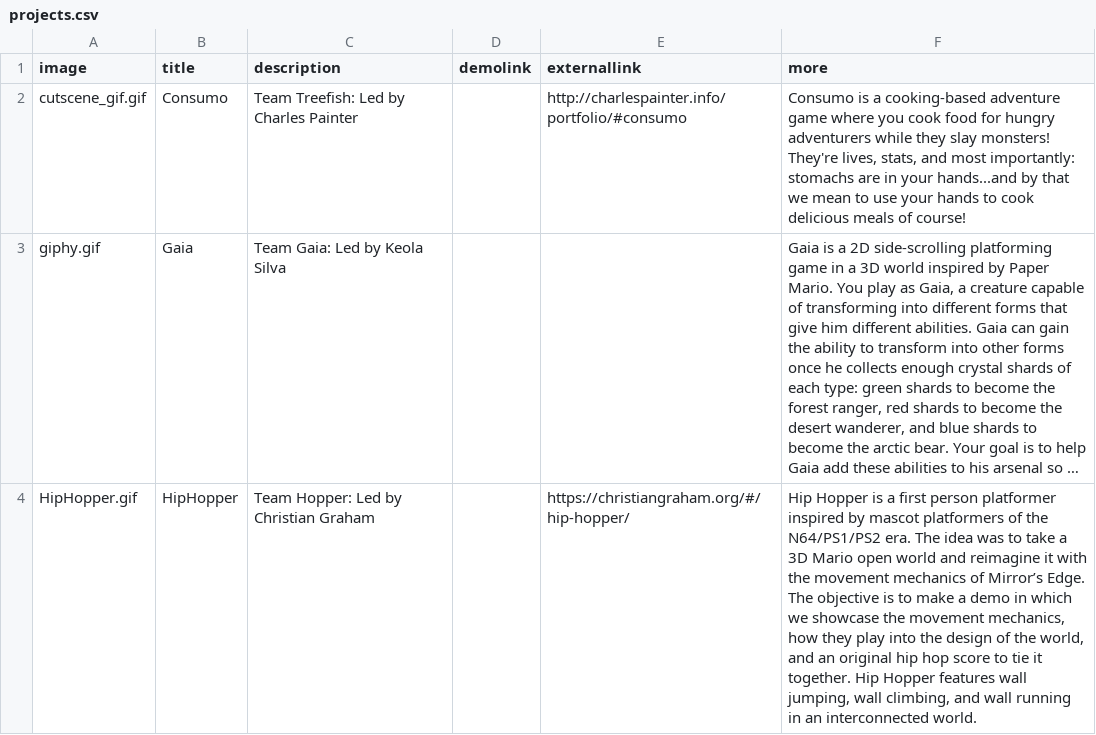
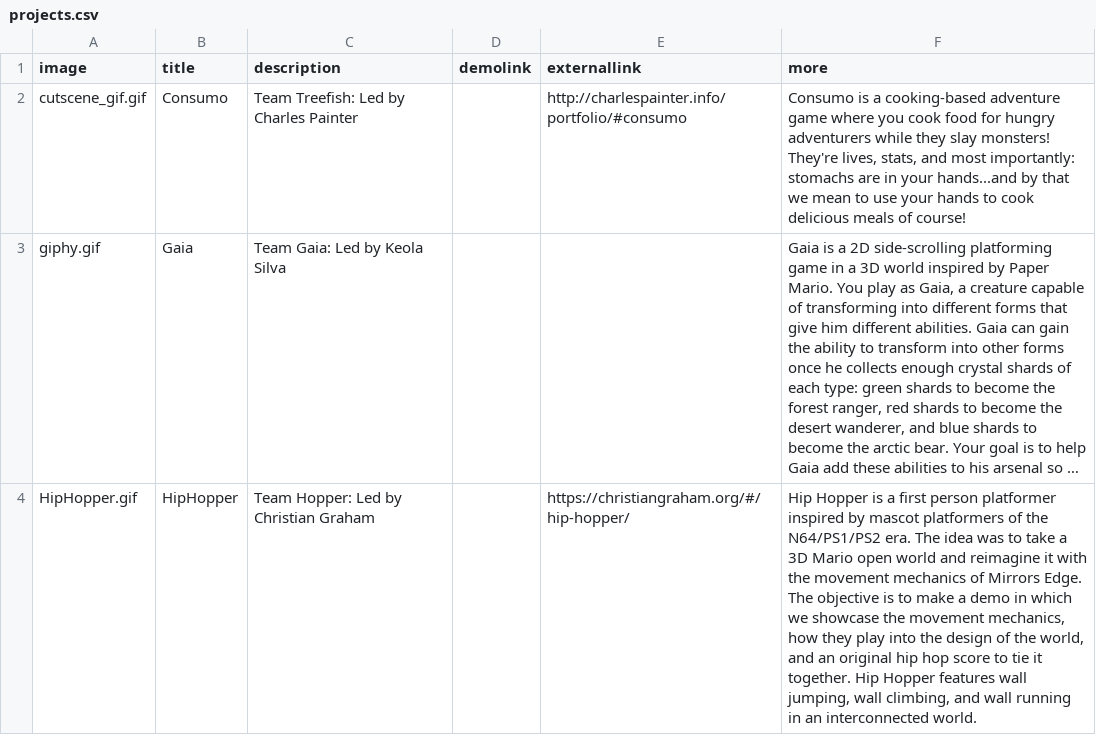
Before and after one commit to autigerdev/autigerdev.github.io, a CSV file: projects.csv, drawn as a sheet; long unchanged cells end in …; the diff names each change by its address in the sheet, - before the commit and + after, or states it on an @@ line.

```diff
--- a/projects.csv
+++ b/projects.csv
-F4 (more): …mechanics of Mirror’s Edge. The…
+F4 (more): …mechanics of Mirrors Edge. The…
```
Also changed, not shown: 1 other file.
